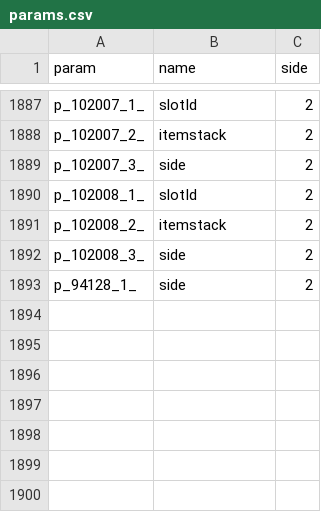
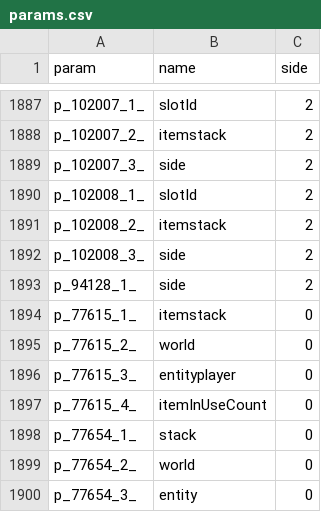
Before and after one commit to RareScrap/mcp_ru, a CSV file: params.csv, drawn as a sheet; only a part is shown, gaps mark what is left out; the diff names each change by its address in the sheet, - before the commit and + after, or states it on an @@ line.

Commit message:
Маппинг для параметров лука.

```diff
--- a/params.csv
+++ b/params.csv
+row 1894: p_77615_1_ | itemstack | 0
+row 1895: p_77615_2_ | world | 0
+row 1896: p_77615_3_ | entityplayer | 0
+row 1897: p_77615_4_ | itemInUseCount | 0
+row 1898: p_77654_1_ | stack | 0
+row 1899: p_77654_2_ | world | 0
+row 1900: p_77654_3_ | entity | 0
```
